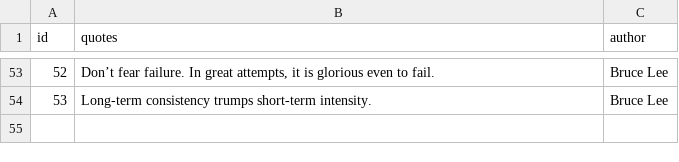
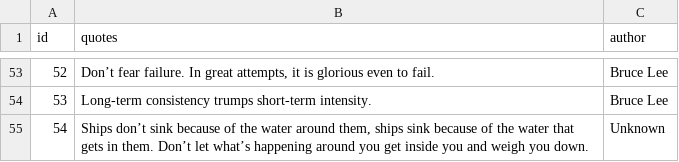
Before and after one commit to Brycee0101/Ignite, a CSV file: resources/quotes.csv, drawn as a sheet; only a part is shown, gaps mark what is left out; the diff names each change by its address in the sheet, - before the commit and + after, or states it on an @@ line.

Commit message:
+ quote

```diff
--- a/resources/quotes.csv
+++ b/resources/quotes.csv
+row 55: 54 | Ships don’t sink because of the water around them, ships sink because of the water that gets in them. Don’t let what’s happening around you get inside you and weigh you down. | Unknown
```
